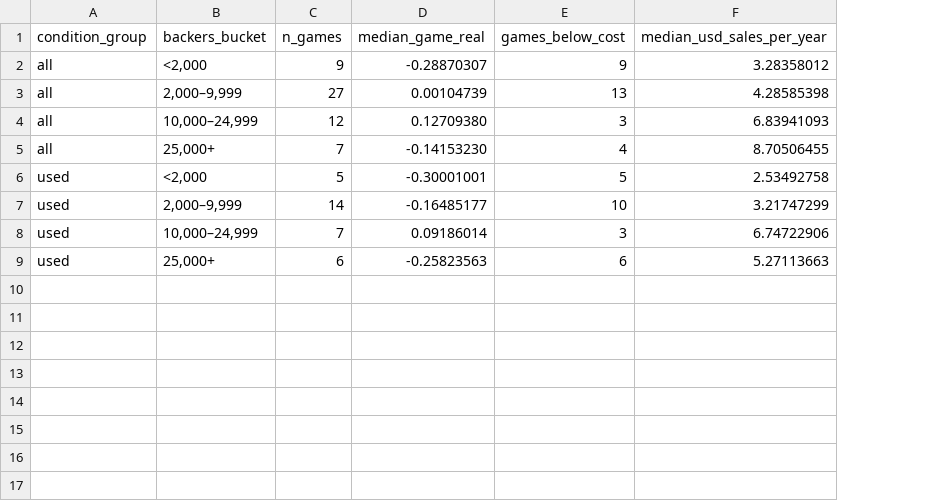
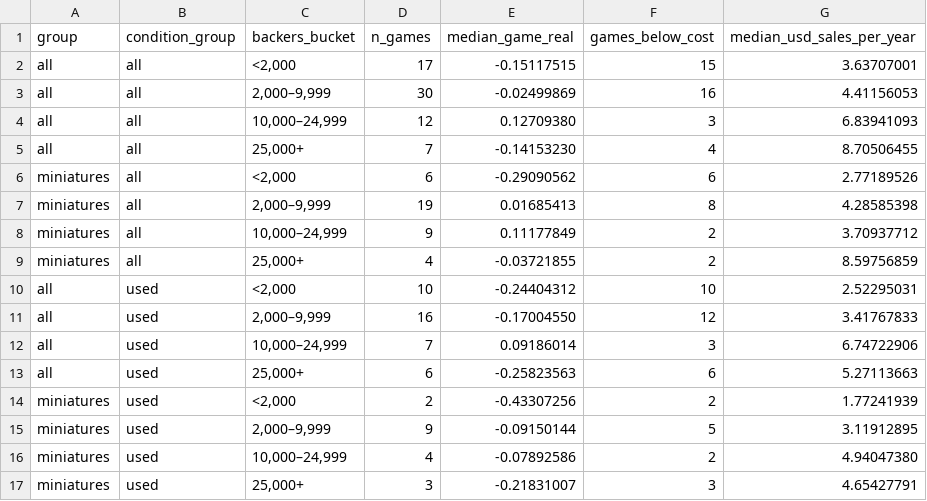
Before and after one commit to kreig133/crowdfunding_research, a CSV file: data/h1_backers_buckets.csv, drawn as a sheet; removed rows and columns are numbered as before the commit, all else as after; the diff names each change by its address in the sheet, - before the commit and + after, or states it on an @@ line.

```diff
--- a/data/h1_backers_buckets.csv
+++ b/data/h1_backers_buckets.csv
+column A (group), rows 2-5: all all; row 10: all; rows 12-13: all | all
-D2 (n_games): 9
+D2 (n_games): 17
-E2 (median_game_real): -0.28870307
+E2 (median_game_real): -0.15117515
-F2 (games_below_cost): 9
+F2 (games_below_cost): 15
-G2 (median_usd_sales_per_year): 3.28358012
+G2 (median_usd_sales_per_year): 3.63707001
-D3 (n_games): 27
+D3 (n_games): 30
-E3 (median_game_real): 0.00104739
+E3 (median_game_real): -0.02499869
-F3 (games_below_cost): 13
+F3 (games_below_cost): 16
-G3 (median_usd_sales_per_year): 4.28585398
+G3 (median_usd_sales_per_year): 4.41156053
-row 6: used | <2,000 | 5 | -0.30001001 | 5 | 2.53492758
+row 6: miniatures | all | <2,000 | 6 | -0.29090562 | 6 | 2.77189526
+row 7: miniatures | all | 2,000–9,999 | 19 | 0.01685413 | 8 | 4.28585398
+row 8: miniatures | all | 10,000–24,999 | 9 | 0.11177849 | 2 | 3.70937712
+row 9: miniatures | all | 25,000+ | 4 | -0.03721855 | 2 | 8.59756859
-C10 (backers_bucket): 2,000–9,999
+C10 (backers_bucket): <2,000
-D10 (n_games): 14
+D10 (n_games): 10
-E10 (median_game_real): -0.16485177
+E10 (median_game_real): -0.24404312
-G10 (median_usd_sales_per_year): 3.21747299
+G10 (median_usd_sales_per_year): 2.52295031
+row 11: all | used | 2,000–9,999 | 16 | -0.17004550 | 12 | 3.41767833
+row 14: miniatures | used | <2,000 | 2 | -0.43307256 | 2 | 1.77241939
+row 15: miniatures | used | 2,000–9,999 | 9 | -0.09150144 | 5 | 3.11912895
+row 16: miniatures | used | 10,000–24,999 | 4 | -0.07892586 | 2 | 4.94047380
+row 17: miniatures | used | 25,000+ | 3 | -0.21831007 | 3 | 4.65427791
```
Also changed, not shown: data/break_even_by_years.csv, data/games.csv, 9 other files.
